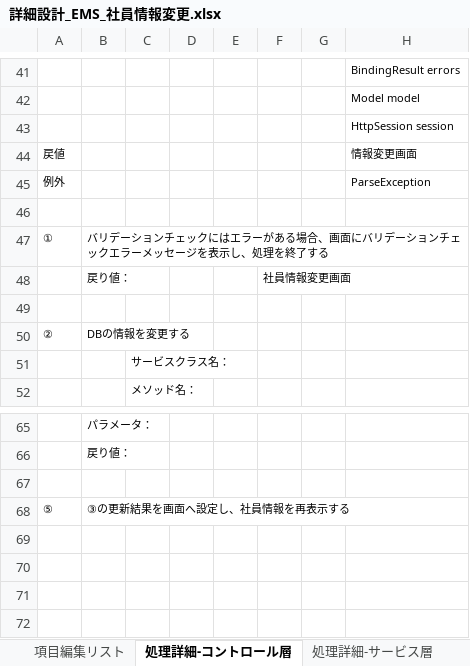
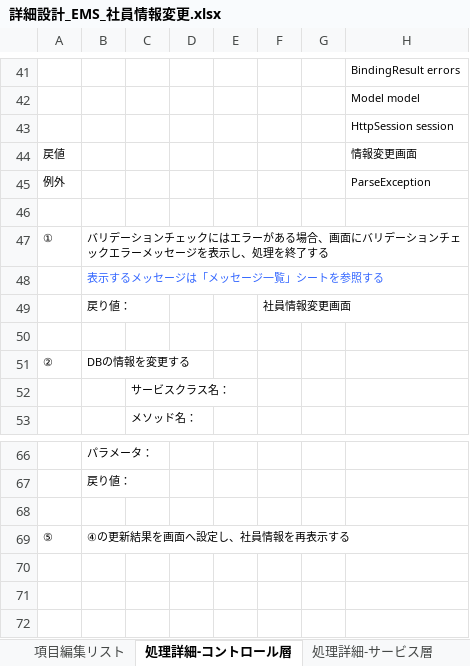
Before and after one commit to softtechSoft/ems, an Excel workbook: DOC/詳細設計書/詳細設計_EMS_社員情報変更.xlsx, sheet 処理詳細-コントロール層, drawn as a sheet; only a part is shown, gaps mark what is left out; the shorter side is filled out with more unchanged rows; values as stored, in another font and other column widths than the file's, no borders; charts and pictures not drawn; addresses are those after the commit; rows hold the shown columns only; the diff names each change by its address in the sheet, - before the commit and + after, or states it on an @@ line.

```diff
--- a/DOC/詳細設計書/詳細設計_EMS_社員情報変更.xlsx (sheet 処理詳細-コントロール層)
+++ b/DOC/詳細設計書/詳細設計_EMS_社員情報変更.xlsx (sheet 処理詳細-コントロール層)
+row 48:  | 表示するメッセージは「メッセージ一覧」シートを参照する
-B69: ③の更新結果を画面へ設定し、社員情報を再表示する
+B69: ④の更新結果を画面へ設定し、社員情報を再表示する
```
Also changed, not shown: sheet 画面表示・制御詳細, charts or pictures, 1 other file.
